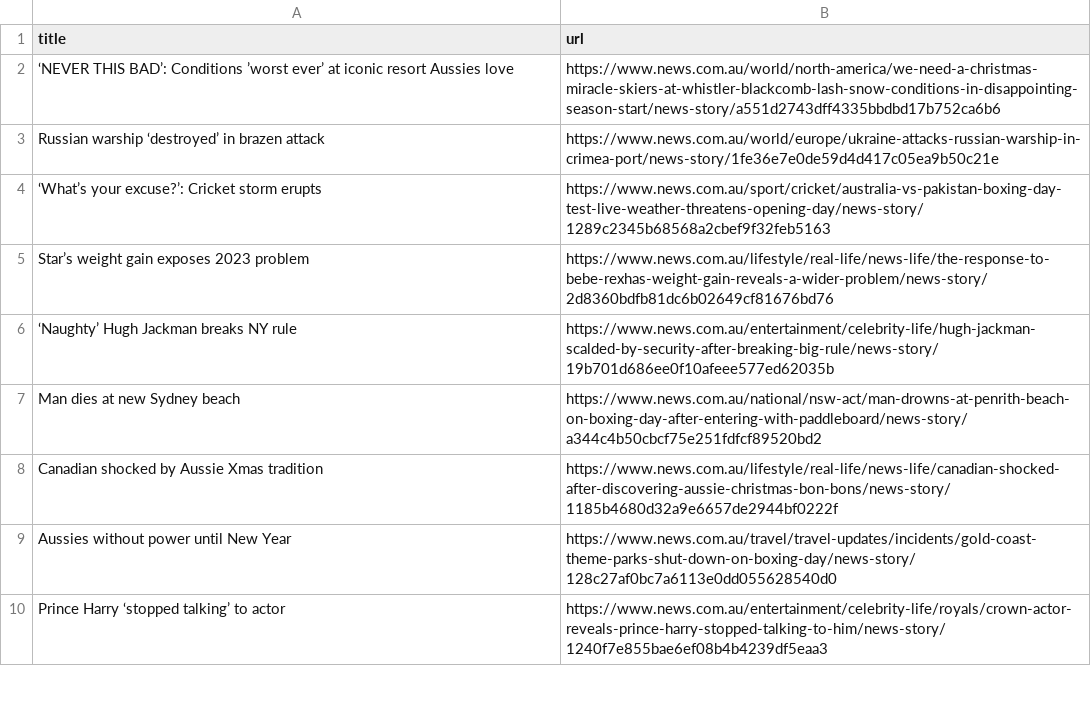
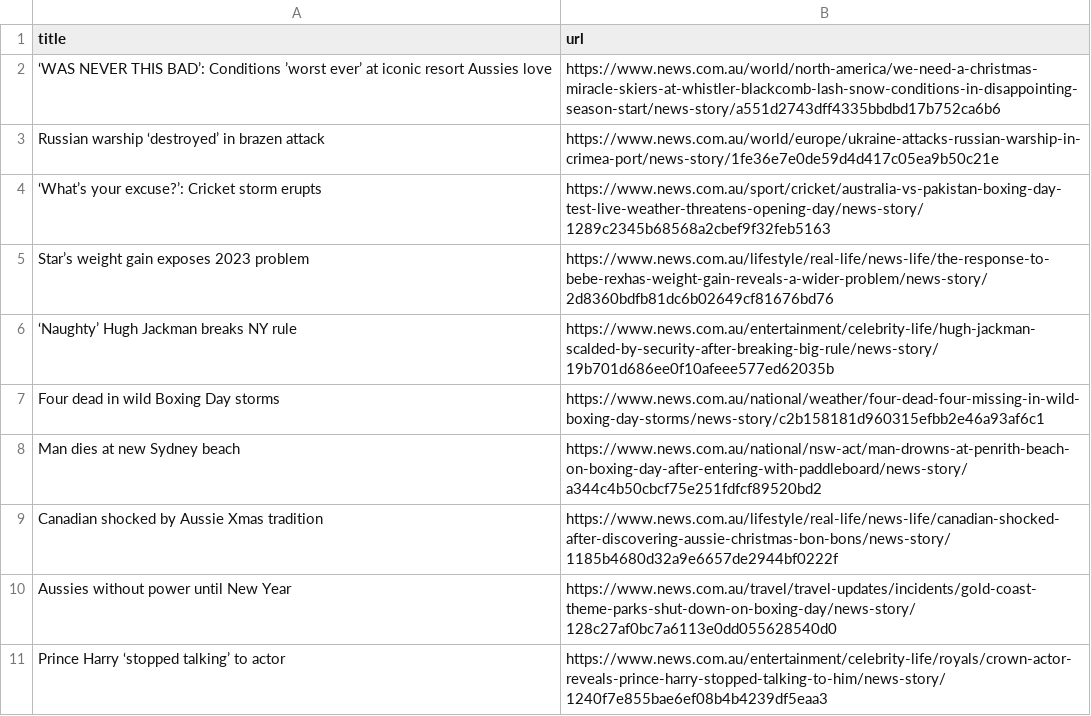
Before and after one commit to vlsachdev/automatic-scraper-news-au, a CSV file: news_au.csv, drawn as a sheet; only a part is shown; the diff covers the shown part only.

```diff
--- a/news_au.csv
+++ b/news_au.csv
@@ -1,3 +1,3 @@
 title,url
-‘NEVER THIS BAD’: Conditions ’worst ever’ at iconic resort Aussies love,https://www.news.com.au/world/north-america/we-need-a-christmas-miracle-skiers-at-whistler-blackcomb-lash-snow-conditions-in-disappointing-season-start/news-story/a551d2743dff4335bbdbd17b752ca6b6
+‘WAS NEVER THIS BAD’: Conditions ’worst ever’ at iconic resort Aussies love,https://www.news.com.au/world/north-america/we-need-a-christmas-miracle-skiers-at-whistler-blackcomb-lash-snow-conditions-in-disappointing-season-start/news-story/a551d2743dff4335bbdbd17b752ca6b6
 Russian warship ‘destroyed’ in brazen attack,https://www.news.com.au/world/europe/ukraine-attacks-russian-warship-in-crimea-port/news-story/1fe36e7e0de59d4d417c05ea9b50c21e
@@ -6,2 +6,3 @@ Star’s weight gain exposes 2023 problem,https://www.news.com.au/lifestyle/real
 ‘Naughty’ Hugh Jackman breaks NY rule,https://www.news.com.au/entertainment/celebrity-life/hugh-jackman-scalded-by-security-after-breaking-big-rule/news-story/19b701d686ee0f10afeee577ed62035b
+Four dead in wild Boxing Day storms,https://www.news.com.au/national/weather/four-dead-four-missing-in-wild-boxing-day-storms/news-story/c2b158181d960315efbb2e46a93af6c1
 Man dies at new Sydney beach,https://www.news.com.au/national/nsw-act/man-drowns-at-penrith-beach-on-boxing-day-after-entering-with-paddleboard/news-story/a344c4b50cbcf75e251fdfcf89520bd2
```
Also changed, not shown: 2 added rows, 3 removed rows and 2 moved rows elsewhere in this file.
